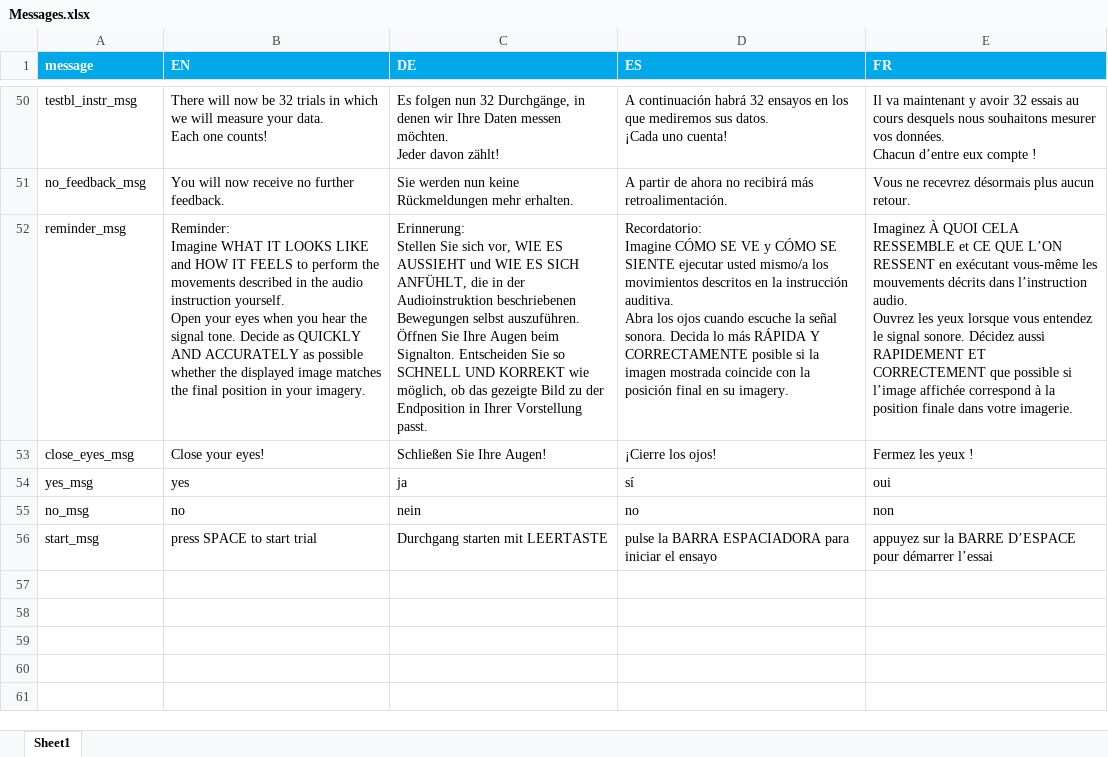
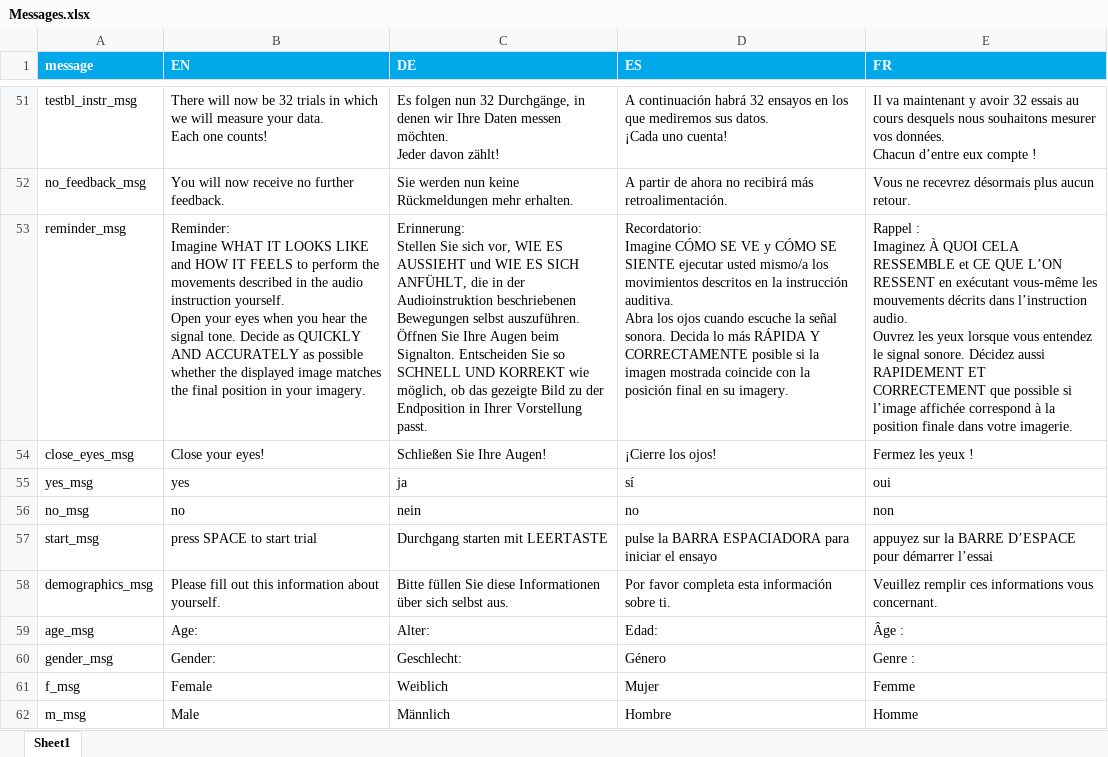
Before and after one commit to carlacz/FPJT, an Excel workbook: PsychoPy-online/fpjt_files/Messages.xlsx, sheet Sheet1, drawn as a sheet; only a part is shown, gaps mark what is left out; values as stored, in another font and other column widths than the file's, no borders; addresses are those after the commit; ↵ is a line break in a cell; the diff covers the shown part only; the diff names each change by its address in the sheet, - before the commit and + after, or states it on an @@ line.

```diff
--- a/PsychoPy-online/fpjt_files/Messages.xlsx (sheet Sheet1)
+++ b/PsychoPy-online/fpjt_files/Messages.xlsx (sheet Sheet1)
-E53 (FR): Imaginez À…
+E53 (FR): Rappel : ↵ Imaginez À…
+row 58: demographics_msg | Please fill out this information about yourself. | Bitte füllen Sie diese Informationen über sich selbst aus. | Por favor completa esta información sobre ti. | Veuillez remplir ces informations vous concernant.
+row 59: age_msg | Age: | Alter: | Edad: | Âge :
+row 60: gender_msg | Gender: | Geschlecht: | Género | Genre :
+row 61: f_msg | Female | Weiblich | Mujer | Femme
+row 62: m_msg | Male | Männlich | Hombre | Homme
```
Also changed, not shown: 10 added rows and 3 edited cells elsewhere in this sheet, PsychoPy-online/Language_localiser.xlsx, 1 other file.
